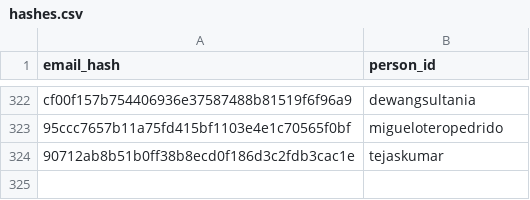
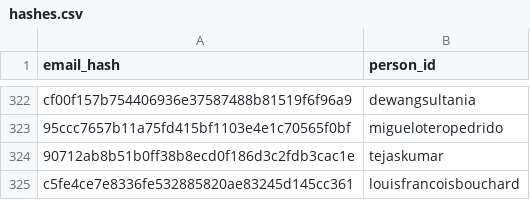
Before and after one commit to DataTalksClub/datatalksclub.github.io, a CSV file: scripts/data/hashes.csv, drawn as a sheet; only a part is shown, gaps mark what is left out; the diff names each change by its address in the sheet, - before the commit and + after, or states it on an @@ line.

```diff
--- a/scripts/data/hashes.csv
+++ b/scripts/data/hashes.csv
+row 325: c5fe4ce7e8336fe532885820ae83245d145cc361 | louisfrancoisbouchard
```
Also changed, not shown: 3 other files.
